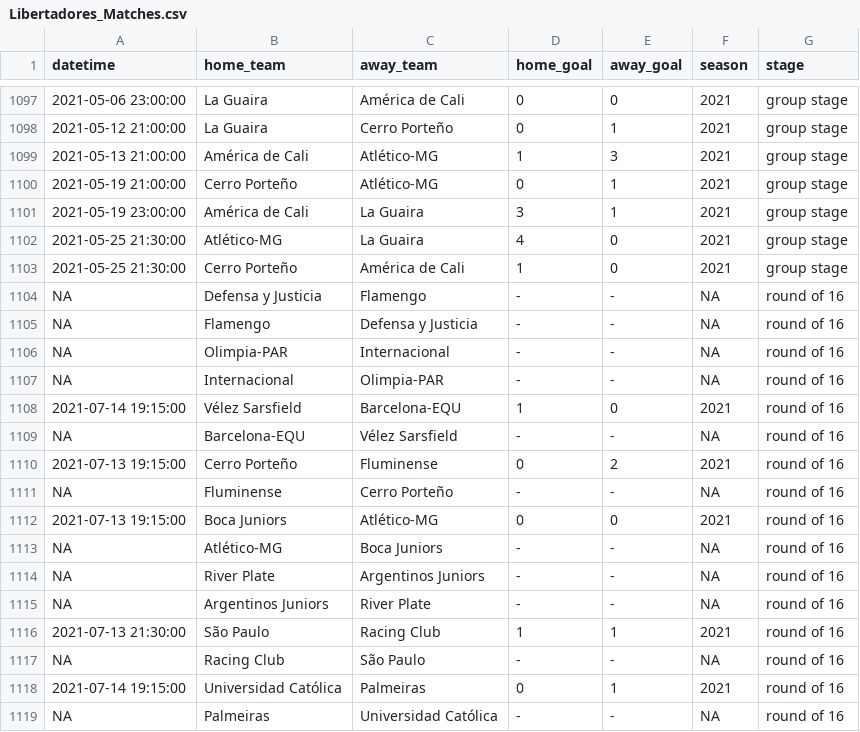
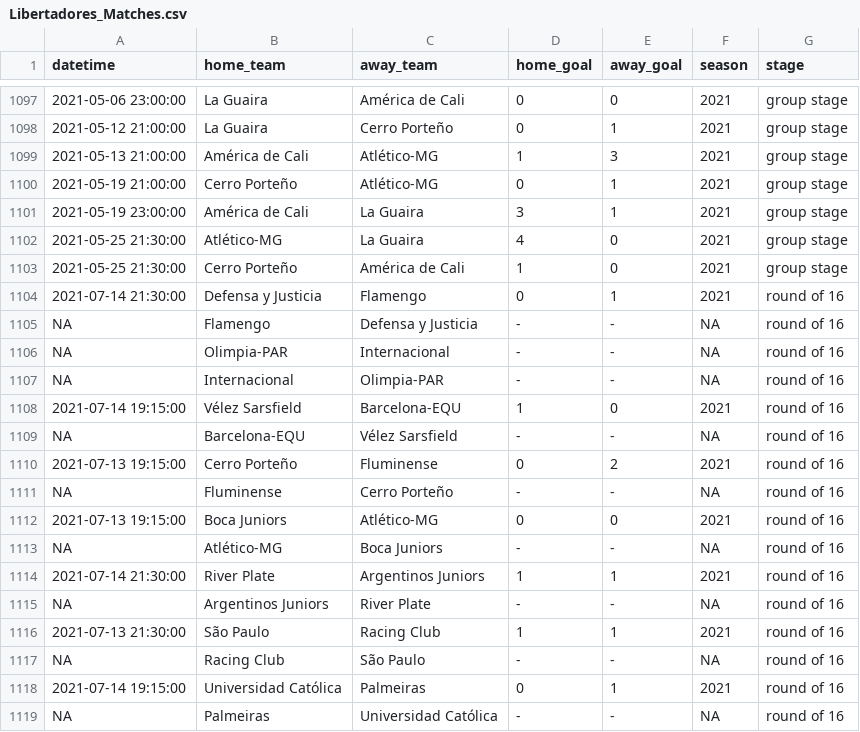
Before and after one commit to ricardo-mattoss/Brazilian-Soccer-Data, a CSV file: Data/Libertadores_Matches.csv, drawn as a sheet; only a part is shown, gaps mark what is left out.

```diff
--- a/Data/Libertadores_Matches.csv
+++ b/Data/Libertadores_Matches.csv
@@ -1103,3 +1103,3 @@
 2021-05-25 21:30:00,"Cerro Porteño","América de Cali","1","0",2021,"group stage"
-NA,"Defensa y Justicia","Flamengo","-","-",NA,"round of 16"
+2021-07-14 21:30:00,"Defensa y Justicia","Flamengo","0","1",2021,"round of 16"
 NA,"Flamengo","Defensa y Justicia","-","-",NA,"round of 16"
@@ -1113,3 +1113,3 @@ NA,"Fluminense","Cerro Porteño","-","-",NA,"round of 16"
 NA,"Atlético-MG","Boca Juniors","-","-",NA,"round of 16"
-NA,"River Plate","Argentinos Juniors","-","-",NA,"round of 16"
+2021-07-14 21:30:00,"River Plate","Argentinos Juniors","1","1",2021,"round of 16"
 NA,"Argentinos Juniors","River Plate","-","-",NA,"round of 16"
```
